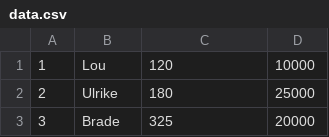
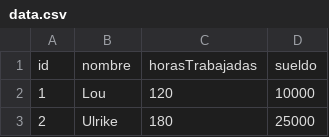
Before and after one commit to Lisba/tp_laboratorio_1, a CSV file: tp_4_linkedlistMade/app_uso_linkedlist/data.csv, drawn as a sheet; only a part is shown; the shorter side is filled out with more unchanged rows; the diff names each change by its address in the sheet, - before the commit and + after, or states it on an @@ line.

```diff
--- a/tp_4_linkedlistMade/app_uso_linkedlist/data.csv
+++ b/tp_4_linkedlistMade/app_uso_linkedlist/data.csv
+row 1: id | nombre | horasTrabajadas | sueldo
```
Also changed, not shown: 7 other files.
